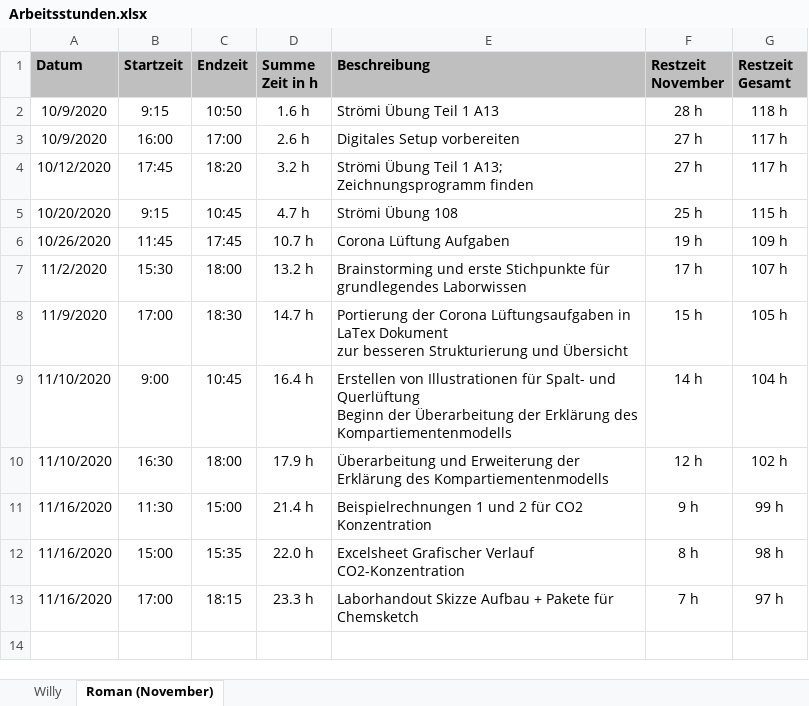
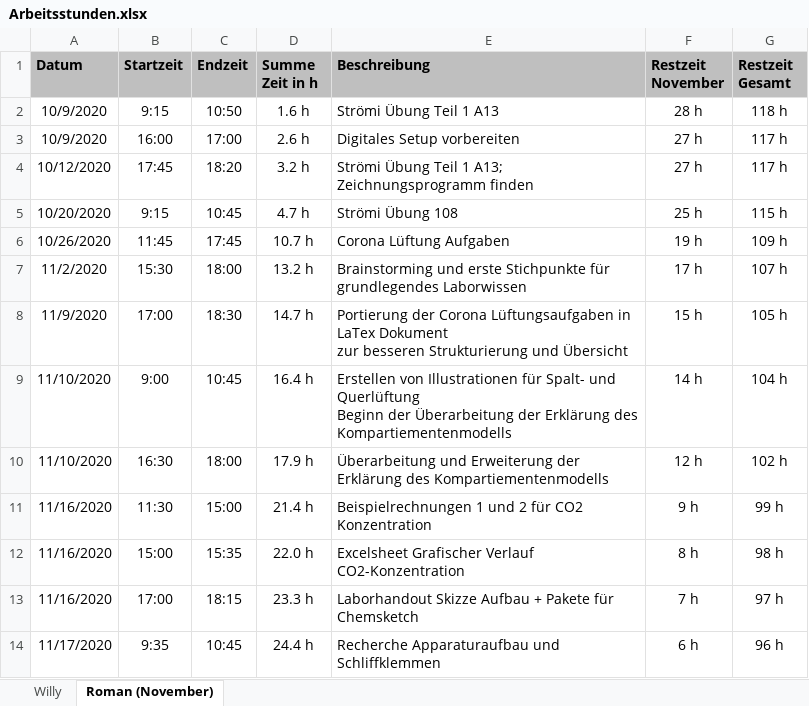
Before and after one commit to daroletibuza/E-Maker, an Excel workbook: Arbeitsstunden.xlsx, sheet Roman (November), drawn as a sheet; values as stored, in another font and other column widths than the file's, no borders; the diff names each change by its address in the sheet, - before the commit and + after, or states it on an @@ line.

Commit message:
Arbeitszeit

```diff
--- a/Arbeitsstunden.xlsx (sheet Roman (November))
+++ b/Arbeitsstunden.xlsx (sheet Roman (November))
+row 14: 11/17/2020 | 9:35 | 10:45 | 24.4 h | Recherche Apparaturaufbau und Schliffklemmen | 6 h | 96 h
```
